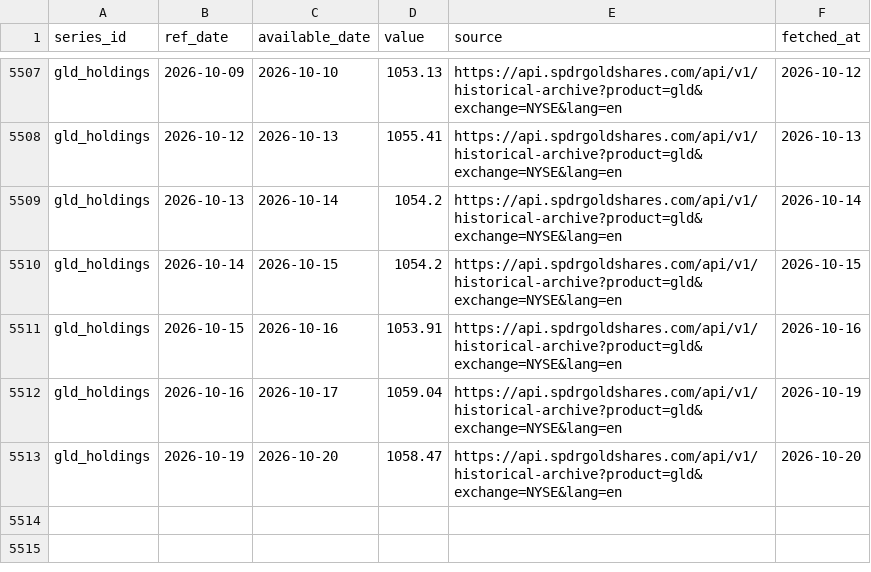
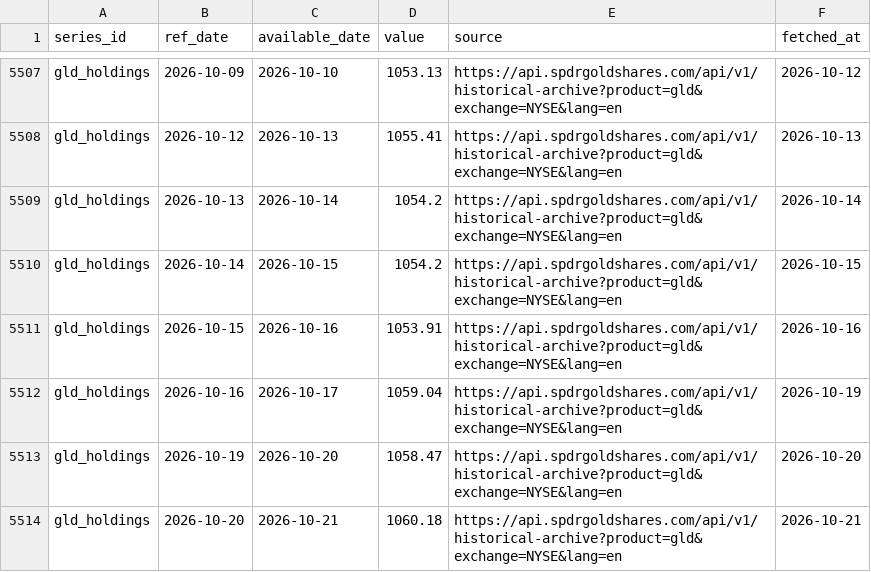
Before and after one commit to Shawhir/Commodities, a CSV file: data/store/gld_holdings.csv, drawn as a sheet; only a part is shown, gaps mark what is left out; the diff names each change by its address in the sheet, - before the commit and + after, or states it on an @@ line.

```diff
--- a/data/store/gld_holdings.csv
+++ b/data/store/gld_holdings.csv
+row 5514: gld_holdings | 2026-10-20 | 2026-10-21 | 1060.18 | https://api.spdrgoldshares.com/api/v1/historical-archive?product=gld&exchange=NYSE&lang=en | 2026-10-21
```
Also changed, not shown: data/store/breakeven_10y.csv, data/store/gold_vol.csv, 23 other files.
